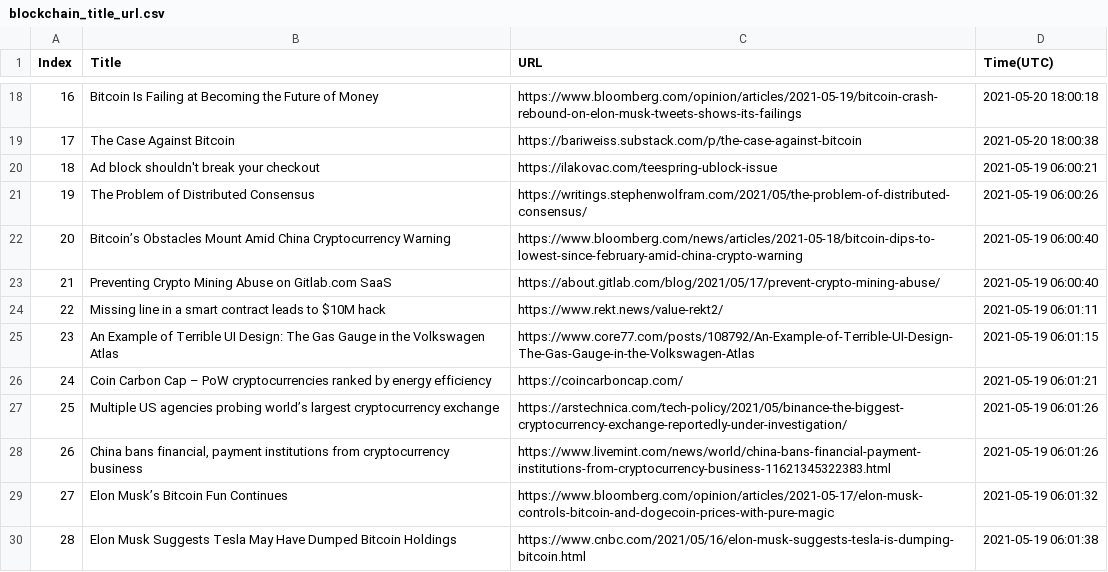
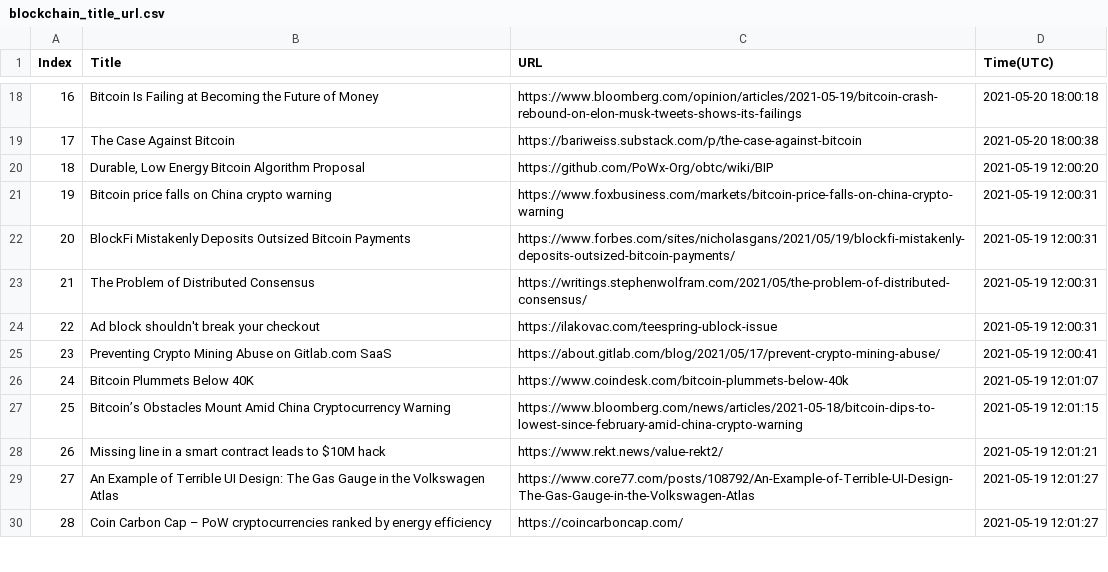
Before and after one commit to seitlab/seitlab.github.io, a CSV file: data/blockchain_title_url.csv, drawn as a sheet; only a part is shown, gaps mark what is left out; the diff covers the shown part only.

```diff
--- a/data/blockchain_title_url.csv
+++ b/data/blockchain_title_url.csv
@@ -19,12 +19,12 @@ Index,Title,URL,Time(UTC)
 17,The Case Against Bitcoin,https://bariweiss.substack.com/p/the-case-against-bitcoin,2021-05-20 18:00:38
-18,Ad block shouldn't break your checkout,https://ilakovac.com/teespring-ublock-issue,2021-05-19 06:00:21
-19,The Problem of Distributed Consensus,https://writings.stephenwolfram.com/2021/05/the-problem-of-distributed-consensus/,2021-05-19 06:00:26
-20,Bitcoin’s Obstacles Mount Amid China Cryptocurrency Warning,https://www.bloomberg.com/news/articles/2021-05-18/bitcoin-dips-to-lowest-since-february-amid-china-crypto-warning,2021-05-19 06:00:40
-21,Preventing Crypto Mining Abuse on Gitlab.com SaaS,https://about.gitlab.com/blog/2021/05/17/prevent-crypto-mining-abuse/,2021-05-19 06:00:40
-22,Missing line in a smart contract leads to $10M hack,https://www.rekt.news/value-rekt2/,2021-05-19 06:01:11
-23,An Example of Terrible UI Design: The Gas Gauge in the Volkswagen Atlas,https://www.core77.com/posts/108792/An-Example-of-Terrible-UI-Design-The-Gas-Gauge-in-the-Volkswagen-Atlas,2021-05-19 06:01:15
-24,Coin Carbon Cap – PoW cryptocurrencies ranked by energy efficiency,https://coincarboncap.com/,2021-05-19 06:01:21
-25,Multiple US agencies probing world’s largest cryptocurrency exchange,https://arstechnica.com/tech-policy/2021/05/binance-the-biggest-cryptocurrency-exchange-reportedly-under-investigation/,2021-05-19 06:01:26
-26,"China bans financial, payment institutions from cryptocurrency business",https://www.livemint.com/news/world/china-bans-financial-payment-institutions-from-cryptocurrency-business-11621345322383.html,2021-05-19 06:01:26
-27,Elon Musk’s Bitcoin Fun Continues,https://www.bloomberg.com/opinion/articles/2021-05-17/elon-musk-controls-bitcoin-and-dogecoin-prices-with-pure-magic,2021-05-19 06:01:32
-28,Elon Musk Suggests Tesla May Have Dumped Bitcoin Holdings,https://www.cnbc.com/2021/05/16/elon-musk-suggests-tesla-is-dumping-bitcoin.html,2021-05-19 06:01:38
+18,"Durable, Low Energy Bitcoin Algorithm Proposal",https://github.com/PoWx-Org/obtc/wiki/BIP,2021-05-19 12:00:20
+19,Bitcoin price falls on China crypto warning,https://www.foxbusiness.com/markets/bitcoin-price-falls-on-china-crypto-warning,2021-05-19 12:00:31
+20,BlockFi Mistakenly Deposits Outsized Bitcoin Payments,https://www.forbes.com/sites/nicholasgans/2021/05/19/blockfi-mistakenly-deposits-outsized-bitcoin-payments/,2021-05-19 12:00:31
+21,The Problem of Distributed Consensus,https://writings.stephenwolfram.com/2021/05/the-problem-of-distributed-consensus/,2021-05-19 12:00:31
+22,Ad block shouldn't break your checkout,https://ilakovac.com/teespring-ublock-issue,2021-05-19 12:00:31
+23,Preventing Crypto Mining Abuse on Gitlab.com SaaS,https://about.gitlab.com/blog/2021/05/17/prevent-crypto-mining-abuse/,2021-05-19 12:00:41
+24,Bitcoin Plummets Below 40K,https://www.coindesk.com/bitcoin-plummets-below-40k,2021-05-19 12:01:07
+25,Bitcoin’s Obstacles Mount Amid China Cryptocurrency Warning,https://www.bloomberg.com/news/articles/2021-05-18/bitcoin-dips-to-lowest-since-february-amid-china-crypto-warning,2021-05-19 12:01:15
+26,Missing line in a smart contract leads to $10M hack,https://www.rekt.news/value-rekt2/,2021-05-19 12:01:21
+27,An Example of Terrible UI Design: The Gas Gauge in the Volkswagen Atlas,https://www.core77.com/posts/108792/An-Example-of-Terrible-UI-Design-The-Gas-Gauge-in-the-Volkswagen-Atlas,2021-05-19 12:01:27
+28,Coin Carbon Cap – PoW cryptocurrencies ranked by energy efficiency,https://coincarboncap.com/,2021-05-19 12:01:27
```
Also changed, not shown: 21 edited cells elsewhere in this file, data/ai_title_url.csv, data/security_title_url.csv, 2 other files.
